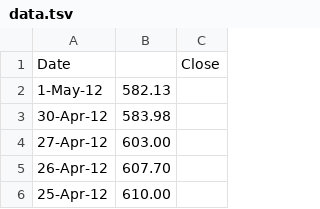
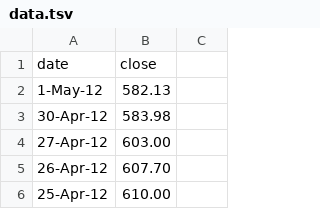
Before and after one commit to AncitoEtienne/chart-examplee, a TSV file: data.tsv, drawn as a sheet; only a part is shown.

Commit message:
correct data problem

```diff
--- a/data.tsv
+++ b/data.tsv
@@ -1,2 +1,2 @@
-Date		Close
+date	close
 1-May-12	582.13
```
Also changed, not shown: 2 other files.
